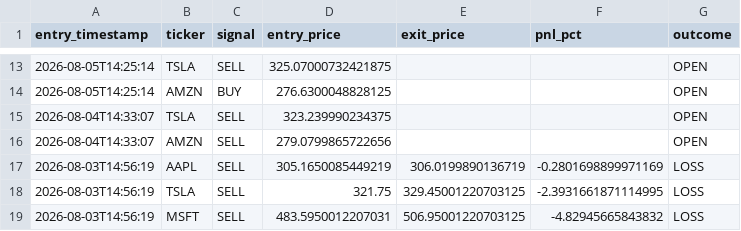
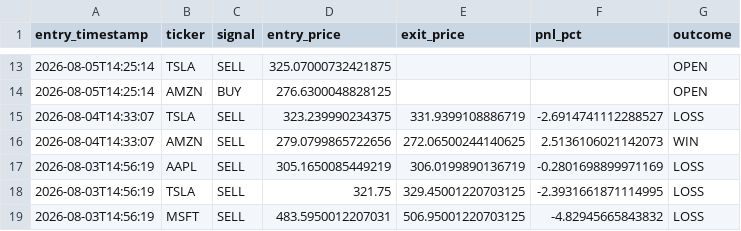
Before and after one commit to williamabrams88-hub/finance---investment-orchestrator, a CSV file: stock-sentiment/reports/paper_pnl.csv, drawn as a sheet; only a part is shown, gaps mark what is left out.

```diff
--- a/stock-sentiment/reports/paper_pnl.csv
+++ b/stock-sentiment/reports/paper_pnl.csv
@@ -14,4 +14,4 @@ entry_timestamp,ticker,signal,entry_price,exit_price,pnl_pct,outcome
 2026-08-05T14:25:14,AMZN,BUY,276.6300048828125,,,OPEN
-2026-08-04T14:33:07,TSLA,SELL,323.239990234375,,,OPEN
-2026-08-04T14:33:07,AMZN,SELL,279.0799865722656,,,OPEN
+2026-08-04T14:33:07,TSLA,SELL,323.239990234375,331.9399108886719,-2.6914741112288527,LOSS
+2026-08-04T14:33:07,AMZN,SELL,279.0799865722656,272.06500244140625,2.5136106021142073,WIN
 2026-08-03T14:56:19,AAPL,SELL,305.1650085449219,306.0199890136719,-0.2801698899971169,LOSS
```
Also changed, not shown: stock-sentiment/reports/scores.csv, 1 other file.
